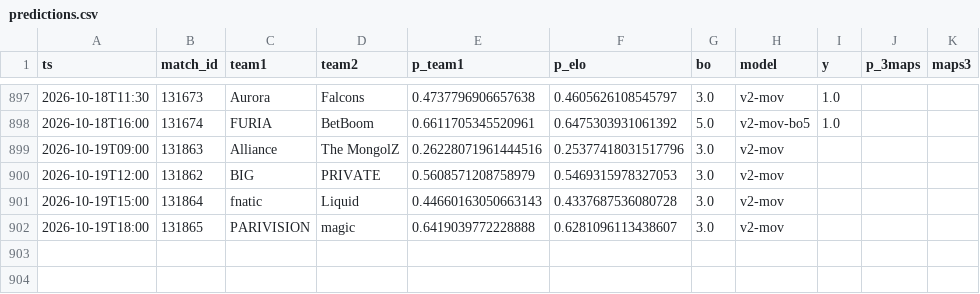
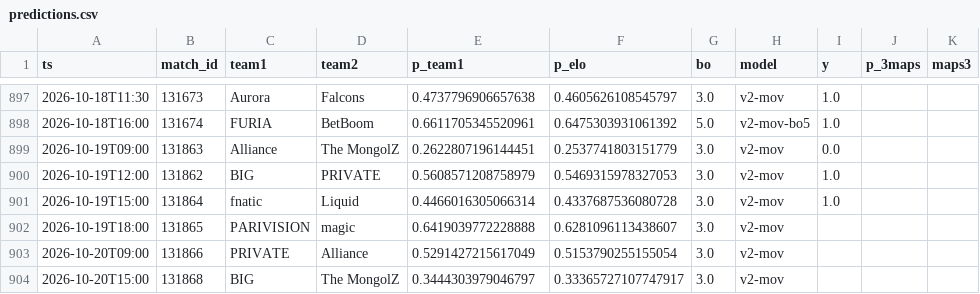
Before and after one commit to azcal/mbm-cs2, a CSV file: logs/predictions.csv, drawn as a sheet; only a part is shown, gaps mark what is left out.

```diff
--- a/logs/predictions.csv
+++ b/logs/predictions.csv
@@ -898,5 +898,7 @@ ts,match_id,team1,team2,p_team1,p_elo,bo,model,y,p_3maps,maps3
 2026-10-18T16:00,131674,FURIA,BetBoom,0.6611705345520961,0.6475303931061392,5.0,v2-mov-bo5,1.0,,
-2026-10-19T09:00,131863,Alliance,The MongolZ,0.26228071961444516,0.25377418031517796,3.0,v2-mov,,,
-2026-10-19T12:00,131862,BIG,PRIVATE,0.5608571208758979,0.5469315978327053,3.0,v2-mov,,,
-2026-10-19T15:00,131864,fnatic,Liquid,0.44660163050663143,0.4337687536080728,3.0,v2-mov,,,
+2026-10-19T09:00,131863,Alliance,The MongolZ,0.2622807196144451,0.2537741803151779,3.0,v2-mov,0.0,,
+2026-10-19T12:00,131862,BIG,PRIVATE,0.5608571208758979,0.5469315978327053,3.0,v2-mov,1.0,,
+2026-10-19T15:00,131864,fnatic,Liquid,0.4466016305066314,0.4337687536080728,3.0,v2-mov,1.0,,
 2026-10-19T18:00,131865,PARIVISION,magic,0.6419039772228888,0.6281096113438607,3.0,v2-mov,,,
+2026-10-20T09:00,131866,PRIVATE,Alliance,0.5291427215617049,0.5153790255155054,3.0,v2-mov,,,
+2026-10-20T15:00,131868,BIG,The MongolZ,0.3444303979046797,0.33365727107747917,3.0,v2-mov,,,
```
Also changed, not shown: data/matches.csv, logs/graded.csv, 3 other files.
